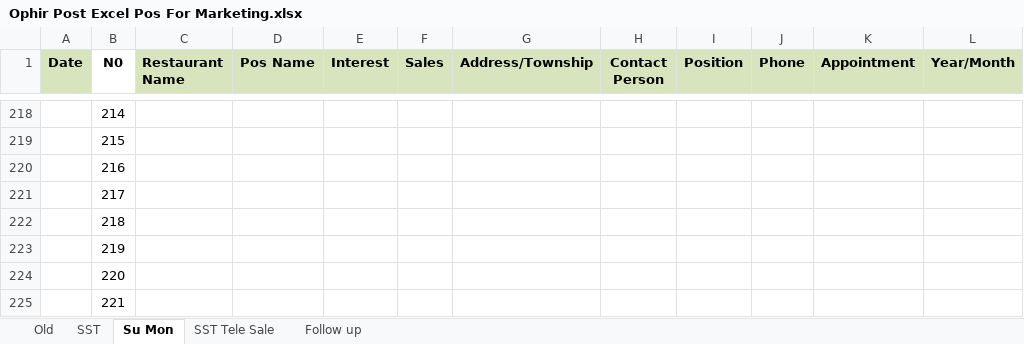
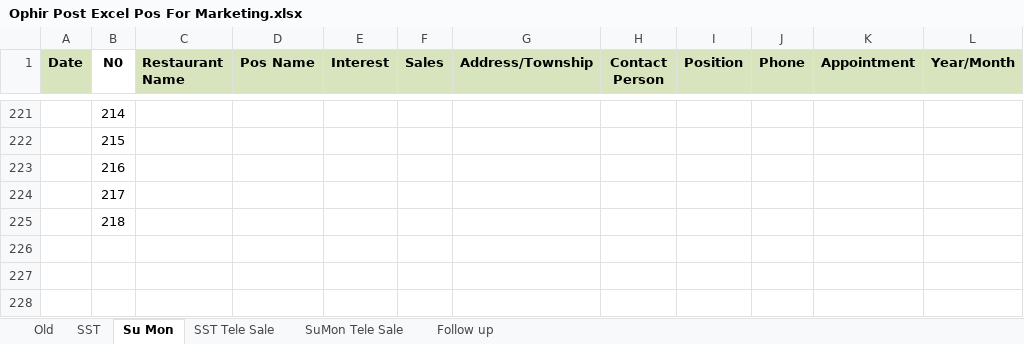
Before and after one commit to Thet-Naing799555/Pos-excel, an Excel workbook: Ophir Post Excel Pos For Marketing.xlsx, sheet Su Mon, drawn as a sheet; only a part is shown, gaps mark what is left out; values as stored, in another font and other column widths than the file's, no borders; conditional formats not drawn; removed rows and columns are numbered as before the commit, all else as after; the diff covers the shown part only; the diff names each change by its address in the sheet, - before the commit and + after, or states it on an @@ line.

```diff
--- a/Ophir Post Excel Pos For Marketing.xlsx (sheet Su Mon)
+++ b/Ophir Post Excel Pos For Marketing.xlsx (sheet Su Mon)
+sheet tab: SuMon Tele Sale
-row 223:  | 219
-row 224:  | 220
-row 225:  | 221
```
Also changed, not shown: 3 added rows, 41 edited cells and cell formats elsewhere in this sheet, sheet SST, sheet Follow up, 1 other file.
